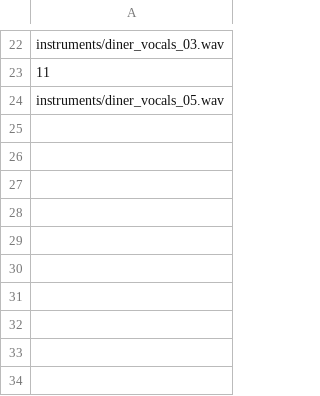
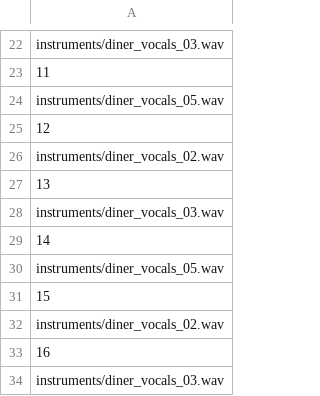
Before and after one commit to beefoo/music-lab-scripts, a CSV file: 01_subway/data/ck_instruments.csv, drawn as a sheet; only a part is shown, gaps mark what is left out.

```diff
--- a/01_subway/data/ck_instruments.csv
+++ b/01_subway/data/ck_instruments.csv
@@ -24 +24,11 @@ instruments/diner_vocals_03.wav
 instruments/diner_vocals_05.wav
+12
+instruments/diner_vocals_02.wav
+13
+instruments/diner_vocals_03.wav
+14
+instruments/diner_vocals_05.wav
+15
+instruments/diner_vocals_02.wav
+16
+instruments/diner_vocals_03.wav
```
Also changed, not shown: 01_subway/data/ck_summary.csv, 01_subway/data/instruments.csv, 10 other files.
